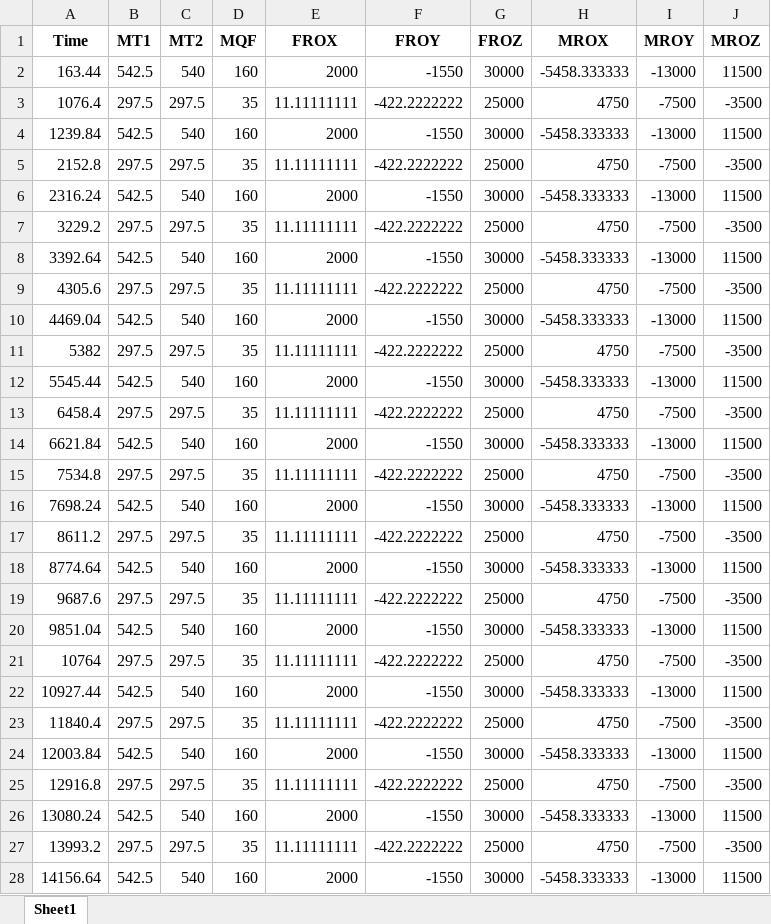
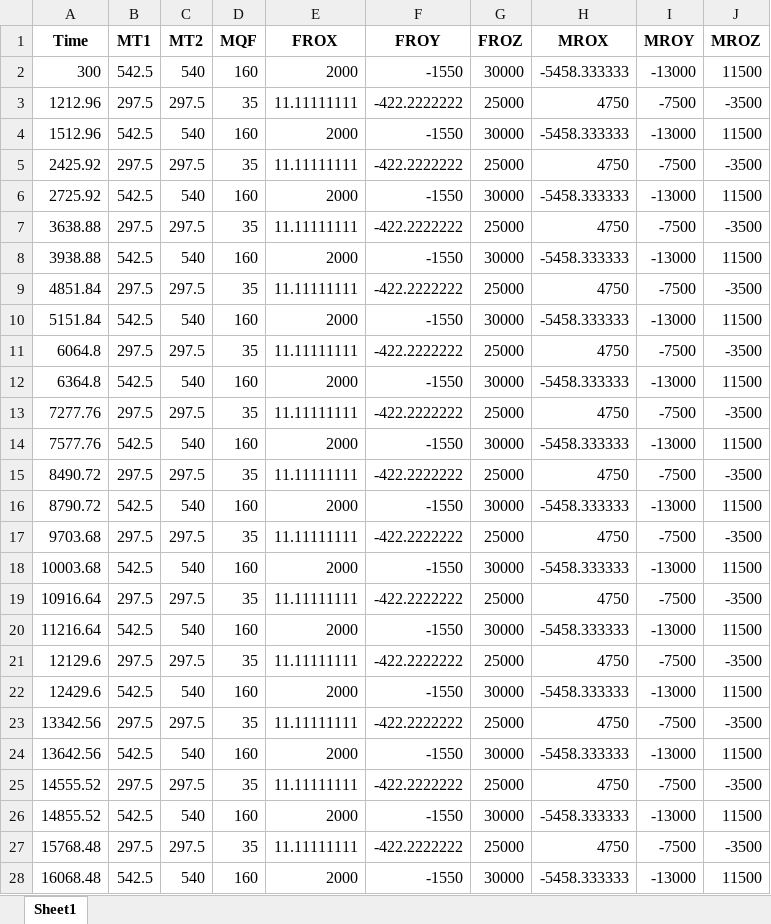
Before and after one commit to pyCG/abaqus_scripts, an Excel workbook: GeraffteLastkollektive/RescueHoist_geraffter_Kollektiv.xlsx, sheet Sheet1, drawn as a sheet; only a part is shown; values as stored, in another font and other column widths than the file's, no borders; the diff covers the shown part only; the diff names each change by its address in the sheet, - before the commit and + after, or states it on an @@ line.

```diff
--- a/GeraffteLastkollektive/RescueHoist_geraffter_Kollektiv.xlsx (sheet Sheet1)
+++ b/GeraffteLastkollektive/RescueHoist_geraffter_Kollektiv.xlsx (sheet Sheet1)
-A2 (Time): 163.44
+A2 (Time): 300
-A3 (Time): 1076.4
+A3 (Time): 1212.96
-A4 (Time): 1239.84
+A4 (Time): 1512.96
-A5 (Time): 2152.8
+A5 (Time): 2425.92
-A6 (Time): 2316.24
+A6 (Time): 2725.92
-A7 (Time): 3229.2
+A7 (Time): 3638.88
-A8 (Time): 3392.64
+A8 (Time): 3938.88
-A9 (Time): 4305.6
+A9 (Time): 4851.84
-A10 (Time): 4469.04
+A10 (Time): 5151.84
-A11 (Time): 5382
+A11 (Time): 6064.8
-A12 (Time): 5545.44
+A12 (Time): 6364.8
-A13 (Time): 6458.4
+A13 (Time): 7277.76
-A14 (Time): 6621.84
+A14 (Time): 7577.76
-A15 (Time): 7534.8
+A15 (Time): 8490.72
-A16 (Time): 7698.24
+A16 (Time): 8790.72
-A17 (Time): 8611.2
+A17 (Time): 9703.68
-A18 (Time): 8774.64
+A18 (Time): 10003.68
-A19 (Time): 9687.6
+A19 (Time): 10916.64
-A20 (Time): 9851.04
+A20 (Time): 11216.64
-A21 (Time): 10764
+A21 (Time): 12129.6
-A22 (Time): 10927.44
+A22 (Time): 12429.6
-A23 (Time): 11840.4
+A23 (Time): 13342.56
-A24 (Time): 12003.84
+A24 (Time): 13642.56
-A25 (Time): 12916.8
+A25 (Time): 14555.52
-A26 (Time): 13080.24
+A26 (Time): 14855.52
-A27 (Time): 13993.2
+A27 (Time): 15768.48
-A28 (Time): 14156.64
+A28 (Time): 16068.48
```
Also changed, not shown: 624 edited cells elsewhere in this sheet, 3 other files.
